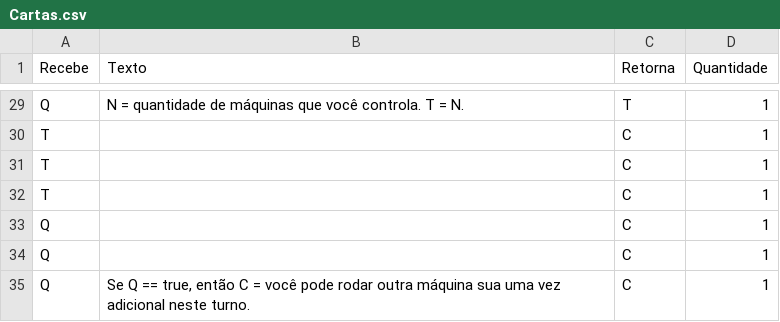
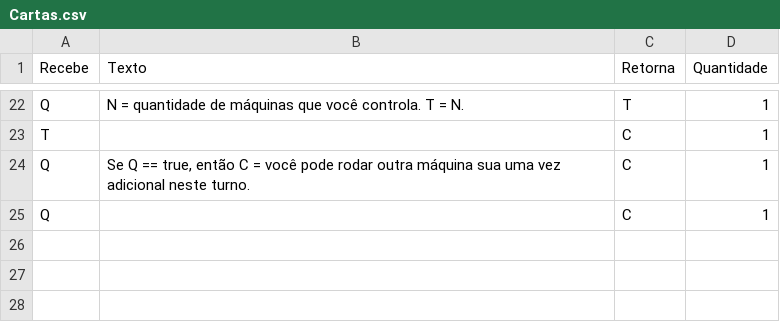
Before and after one commit to AlexandreNasajon/Machine-Game, a CSV file: Cartas.csv, drawn as a sheet; only a part is shown, gaps mark what is left out; the diff covers the shown part only.

```diff
--- a/Cartas.csv
+++ b/Cartas.csv
@@ -30,6 +23,3 @@ Q,"N = quantidade de máquinas que você controla. T = N.",T,1
 T,"",C,1
-T,"",C,1
-T,"",C,1
+Q,"Se Q == true, então C = você pode rodar outra máquina sua uma vez adicional neste turno.",C,1
 Q,"",C,1
-Q,"",C,1
-Q,"Se Q == true, então C = você pode rodar outra máquina sua uma vez adicional neste turno.",C,1
```
Also changed, not shown: 3 added rows, 10 removed rows and 3 edited cells elsewhere in this file.
